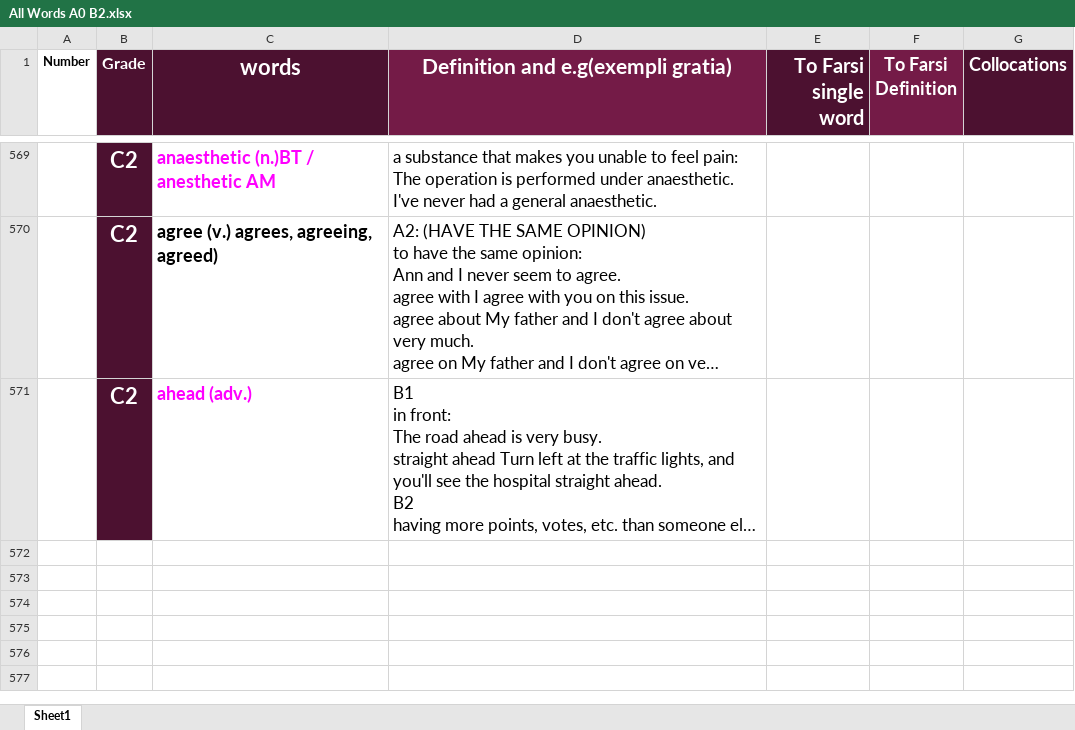
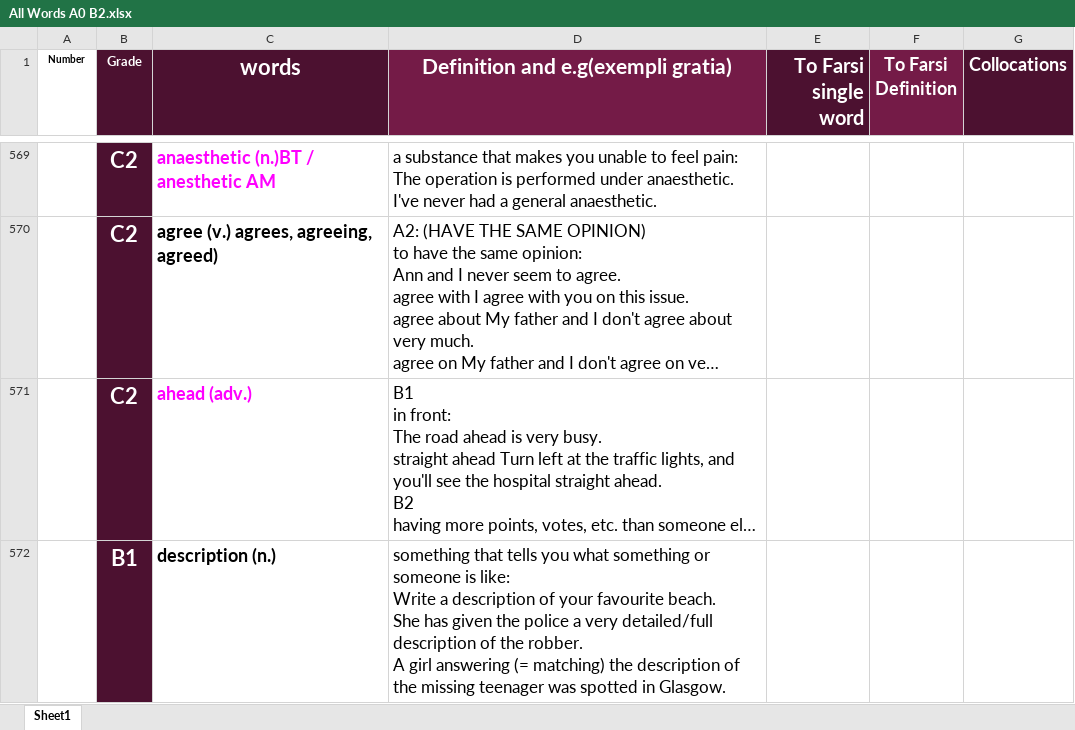
Before and after one commit to sinalalebakhsh/English, an Excel workbook: Excell/All Words A0 B2.xlsx, sheet Sheet1, drawn as a sheet; only a part is shown, gaps mark what is left out; long unchanged cells end in …; values as stored, in another font and other column widths than the file's, no borders; charts and pictures not drawn; ↵ is a line break in a cell; the diff covers the shown part only; the diff names each change by its address in the sheet, - before the commit and + after, or states it on an @@ line.

```diff
--- a/Excell/All Words A0 B2.xlsx (sheet Sheet1)
+++ b/Excell/All Words A0 B2.xlsx (sheet Sheet1)
@@ A1:B1 text size: smaller @@
+row 572:  | B1 | description (n.) | something that tells you what something or someone is like: ↵ Write a description of your favourite beach. ↵ She has given the police a very detailed/full description of the robber. ↵ A girl answering (= matching) the description of the missing teenager was spotted in Glasgow.
```
Also changed, not shown: 1 added row elsewhere in this sheet.
